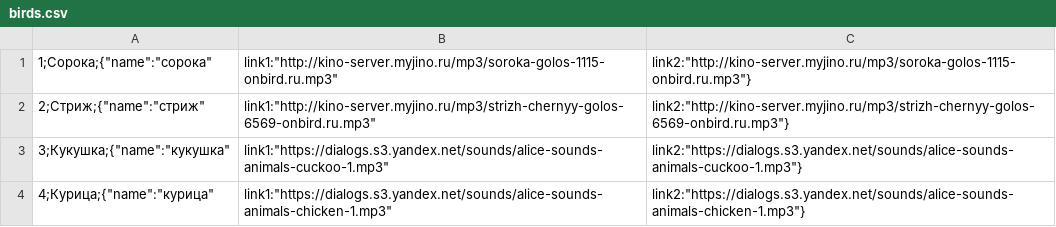
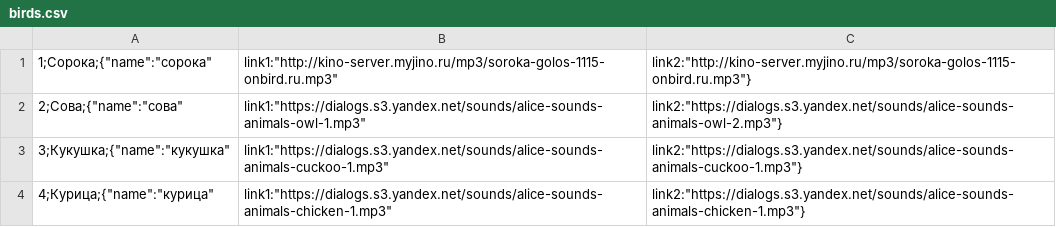
Before and after one commit to demonolock/birdsong, a CSV file: src/birds.csv, drawn as a sheet.

Commit message:
v.shepard@just-ai.com

```diff
--- a/src/birds.csv
+++ b/src/birds.csv
@@ -1,3 +1,3 @@
 1;Сорока;{"name":"сорока","link1":"http://kino-server.myjino.ru/mp3/soroka-golos-1115-onbird.ru.mp3","link2":"http://kino-server.myjino.ru/mp3/soroka-golos-1115-onbird.ru.mp3"}
-2;Стриж;{"name":"стриж","link1":"http://kino-server.myjino.ru/mp3/strizh-chernyy-golos-6569-onbird.ru.mp3","link2":"http://kino-server.myjino.ru/mp3/strizh-chernyy-golos-6569-onbird.ru.mp3"}
+2;Сова;{"name":"сова","link1":"https://dialogs.s3.yandex.net/sounds/alice-sounds-animals-owl-1.mp3","link2":"https://dialogs.s3.yandex.net/sounds/alice-sounds-animals-owl-2.mp3"}
 3;Кукушка;{"name":"кукушка","link1":"https://dialogs.s3.yandex.net/sounds/alice-sounds-animals-cuckoo-1.mp3","link2":"https://dialogs.s3.yandex.net/sounds/alice-sounds-animals-cuckoo-1.mp3"}
```
